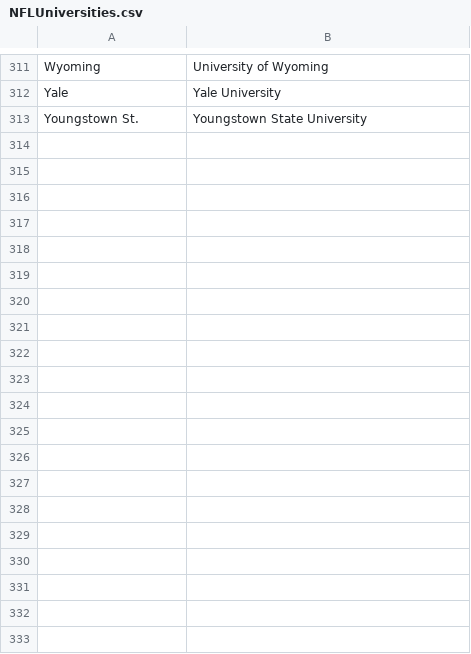
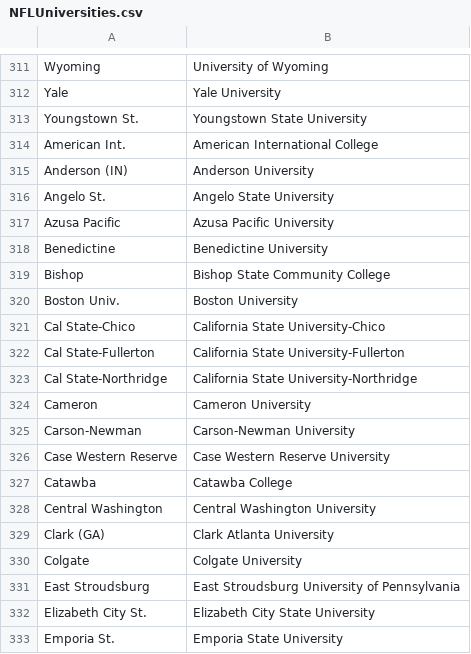
Before and after one commit to Raffigk/NFL-Project-Proposal, a CSV file: data/NFLUniversities.csv, drawn as a sheet; only a part is shown, gaps mark what is left out; the diff covers the shown part only.

Commit message:
Added Misplaced Universities to Data

```diff
--- a/data/NFLUniversities.csv
+++ b/data/NFLUniversities.csv
@@ -313 +313,21 @@ Yale,Yale University
 Youngstown St.,Youngstown State University
+American Int.,American International College
+Anderson (IN),Anderson University
+Angelo St.,Angelo State University
+Azusa Pacific,Azusa Pacific University
+Benedictine,Benedictine University
+Bishop,Bishop State Community College
+Boston Univ.,Boston University
+Cal State-Chico,California State University-Chico
+Cal State-Fullerton,California State University-Fullerton
+Cal State-Northridge,California State University-Northridge
+Cameron,Cameron University
+Carson-Newman,Carson-Newman University
+Case Western Reserve,Case Western Reserve University
+Catawba,Catawba College
+Central Washington,Central Washington University
+Clark (GA),Clark Atlanta University
+Colgate,Colgate University
+East Stroudsburg,East Stroudsburg University of Pennsylvania
+Elizabeth City St.,Elizabeth City State University
+Emporia St.,Emporia State University
```
Also changed, not shown: 53 added rows elsewhere in this file, data/nfl_draft.csv, 3 other files.
